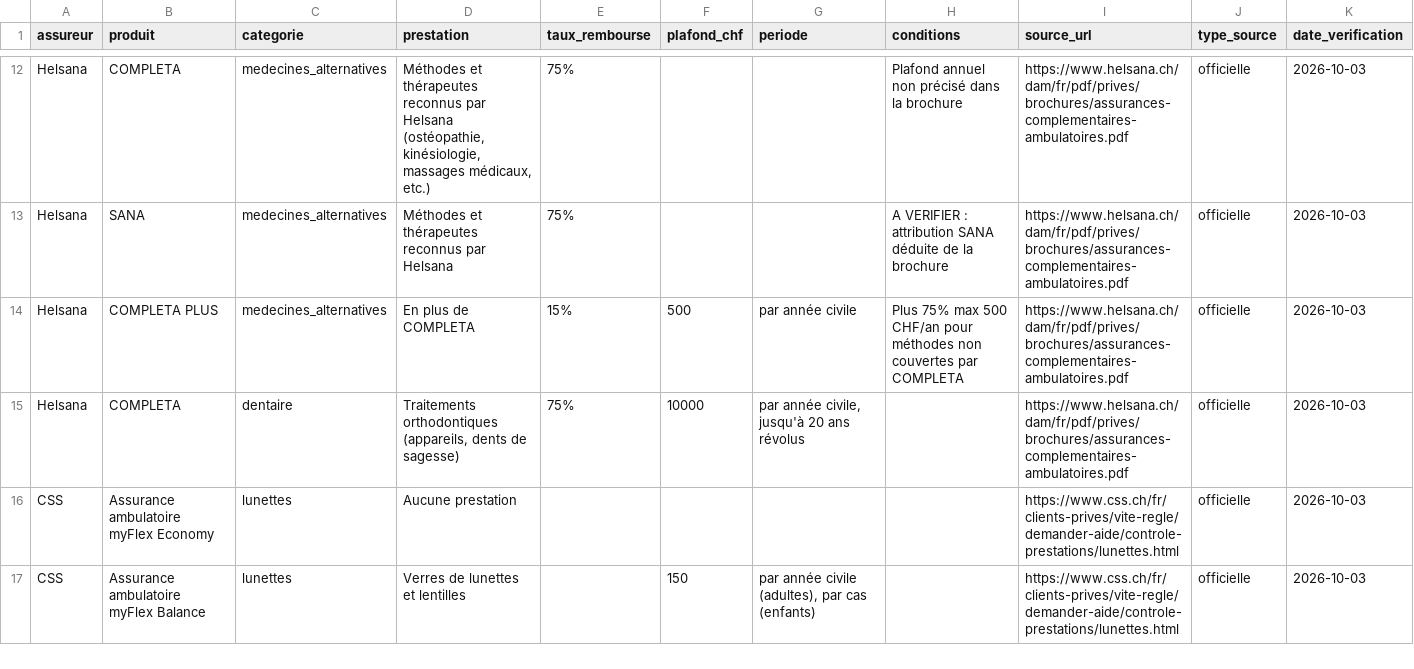
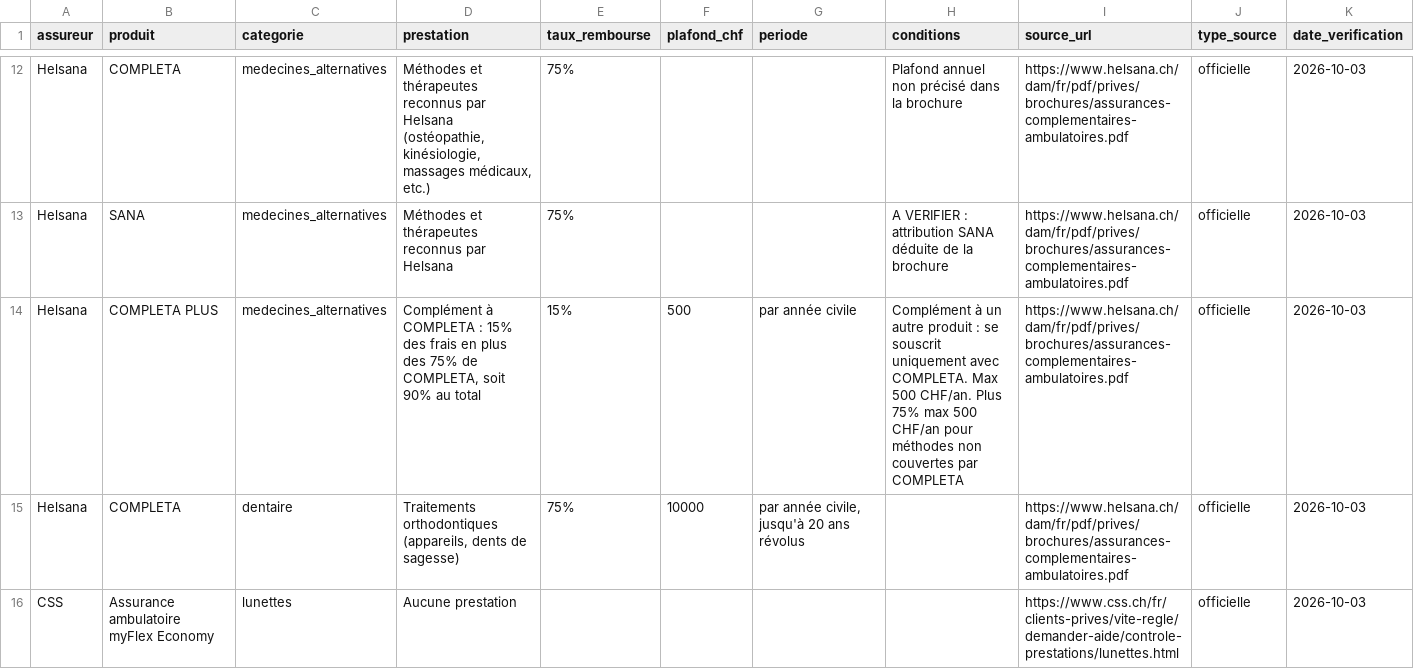
Before and after one commit to sachacoemelck/Health_Insurance_Apertus, a CSV file: track_2b/data/complementaires.csv, drawn as a sheet; only a part is shown, gaps mark what is left out; the shorter side is filled out with more unchanged rows.

Commit message:
Complémentaires : pas de noms ni de description LAMal dans le résumé, compléments exclus des fourchettes, ligne COMPLETA PLUS clarifiée

```diff
--- a/track_2b/data/complementaires.csv
+++ b/track_2b/data/complementaires.csv
@@ -13,3 +13,3 @@ Helsana,COMPLETA,medecines_alternatives,"Méthodes et thérapeutes reconnus par
 Helsana,SANA,medecines_alternatives,Méthodes et thérapeutes reconnus par Helsana,75%,,,A VERIFIER : attribution SANA déduite de la brochure,https://www.helsana.ch/dam/fr/pdf/prives/brochures/assurances-complementaires-ambulatoires.pdf,officielle,2026-10-03
-Helsana,COMPLETA PLUS,medecines_alternatives,En plus de COMPLETA,15%,500,par année civile,Plus 75% max 500 CHF/an pour méthodes non couvertes par COMPLETA,https://www.helsana.ch/dam/fr/pdf/prives/brochures/assurances-complementaires-ambulatoires.pdf,officielle,2026-10-03
+Helsana,COMPLETA PLUS,medecines_alternatives,"Complément à COMPLETA : 15% des frais en plus des 75% de COMPLETA, soit 90% au total",15%,500,par année civile,Complément à un autre produit : se souscrit uniquement avec COMPLETA. Max 500 CHF/an. Plus 75% max 500 CHF/an pour méthodes non couvertes par COMPLETA,https://www.helsana.ch/dam/fr/pdf/prives/brochures/assurances-complementaires-ambulatoires.pdf,officielle,2026-10-03
 Helsana,COMPLETA,dentaire,"Traitements orthodontiques (appareils, dents de sagesse)",75%,10000,"par année civile, jusqu'à 20 ans révolus",,https://www.helsana.ch/dam/fr/pdf/prives/brochures/assurances-complementaires-ambulatoires.pdf,officielle,2026-10-03
```
Also changed, not shown: 1 other file.
